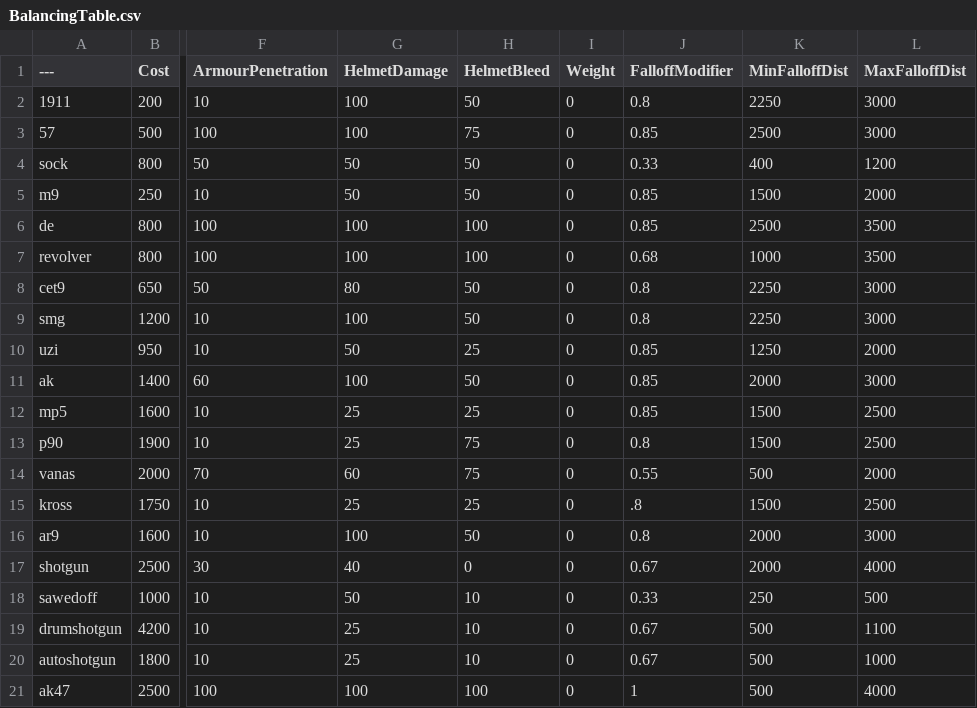
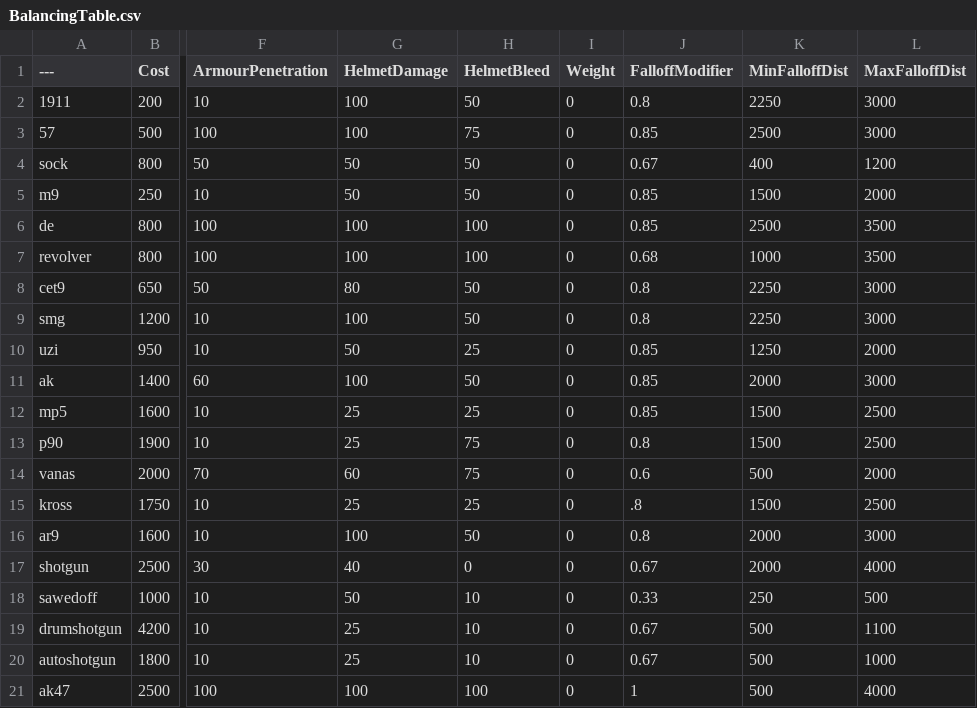
Before and after one commit to MarkinVR/BalancingTable, a CSV file: BalancingTable.csv, drawn as a sheet; only a part is shown, gaps mark what is left out; the diff names each change by its address in the sheet, - before the commit and + after, or states it on an @@ line.

Commit message:
Update BalancingTable.csv

```diff
--- a/BalancingTable.csv
+++ b/BalancingTable.csv
-J4 (FalloffModifier): 0.33
+J4 (FalloffModifier): 0.67
-J14 (FalloffModifier): 0.55
+J14 (FalloffModifier): 0.6
```
